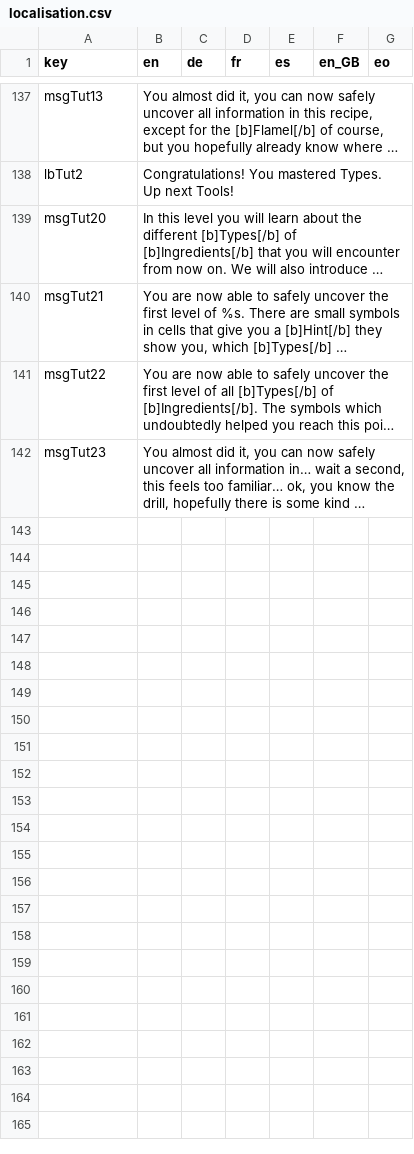
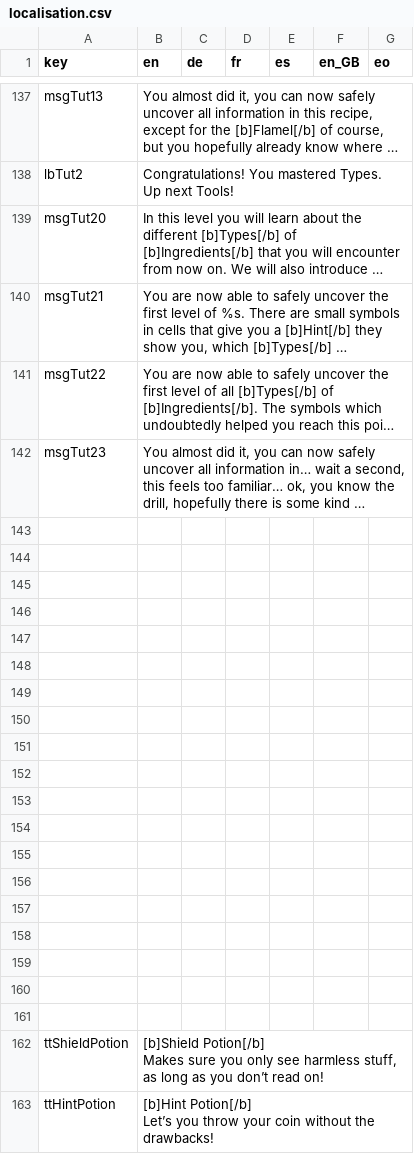
Before and after one commit to ArtemisMattle/CypherSweeper, a CSV file: assets/text/localisation.csv, drawn as a sheet; only a part is shown, gaps mark what is left out; long unchanged cells end in …; ↵ is a line break in a cell; the diff names each change by its address in the sheet, - before the commit and + after, or states it on an @@ line.

Commit message:
tooltips for finished potions

```diff
--- a/assets/text/localisation.csv
+++ b/assets/text/localisation.csv
+row 143: (empty)
+row 144: (empty)
+row 145: (empty)
+row 146: (empty)
+row 147: (empty)
+row 148: (empty)
+row 149: (empty)
+row 150: (empty)
+row 151: (empty)
+row 152: (empty)
+row 153: (empty)
+row 154: (empty)
+row 155: (empty)
+row 156: (empty)
+row 157: (empty)
+row 158: (empty)
+row 159: (empty)
+row 160: (empty)
+row 161: (empty)
+row 162: ttShieldPotion | [b]Shield Potion[/b] ↵ Makes sure you only see harmless stuff, as long as you don’t read on!
+row 163: ttHintPotion | [b]Hint Potion[/b] ↵ Let’s you throw your coin without the drawbacks!
```
Also changed, not shown: 2 other files.
